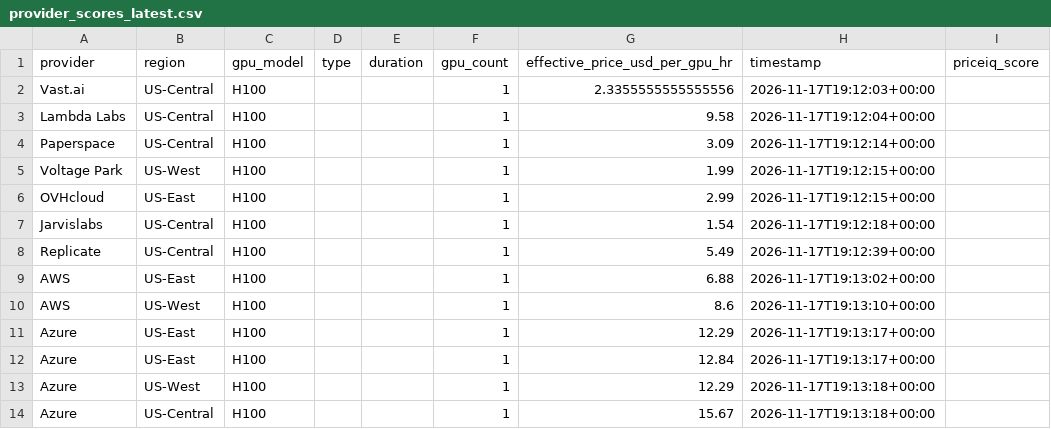
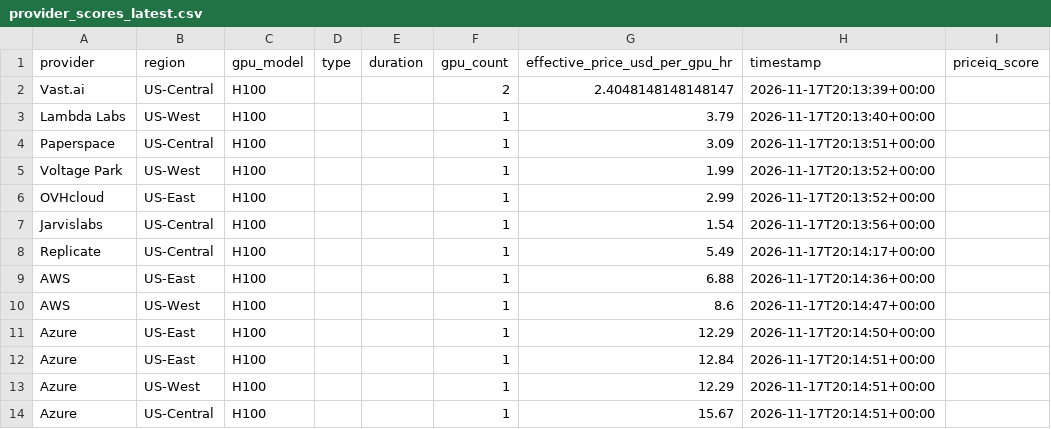
Before and after one commit to forwardcompute/PricingIndex, a CSV file: data/derived/provider_scores_latest.csv, drawn as a sheet.

```diff
--- a/data/derived/provider_scores_latest.csv
+++ b/data/derived/provider_scores_latest.csv
@@ -1,14 +1,14 @@
 provider,region,gpu_model,type,duration,gpu_count,effective_price_usd_per_gpu_hr,timestamp,priceiq_score
-Vast.ai,US-Central,H100,,,1,2.3355555555555556,2026-11-17T19:12:03+00:00,
-Lambda Labs,US-Central,H100,,,1,9.58,2026-11-17T19:12:04+00:00,
-Paperspace,US-Central,H100,,,1,3.09,2026-11-17T19:12:14+00:00,
-Voltage Park,US-West,H100,,,1,1.99,2026-11-17T19:12:15+00:00,
-OVHcloud,US-East,H100,,,1,2.99,2026-11-17T19:12:15+00:00,
-Jarvislabs,US-Central,H100,,,1,1.54,2026-11-17T19:12:18+00:00,
-Replicate,US-Central,H100,,,1,5.49,2026-11-17T19:12:39+00:00,
-AWS,US-East,H100,,,1,6.88,2026-11-17T19:13:02+00:00,
-AWS,US-West,H100,,,1,8.6,2026-11-17T19:13:10+00:00,
-Azure,US-East,H100,,,1,12.29,2026-11-17T19:13:17+00:00,
-Azure,US-East,H100,,,1,12.84,2026-11-17T19:13:17+00:00,
-Azure,US-West,H100,,,1,12.29,2026-11-17T19:13:18+00:00,
-Azure,US-Central,H100,,,1,15.67,2026-11-17T19:13:18+00:00,
+Vast.ai,US-Central,H100,,,2,2.4048148148148147,2026-11-17T20:13:39+00:00,
+Lambda Labs,US-West,H100,,,1,3.79,2026-11-17T20:13:40+00:00,
+Paperspace,US-Central,H100,,,1,3.09,2026-11-17T20:13:51+00:00,
+Voltage Park,US-West,H100,,,1,1.99,2026-11-17T20:13:52+00:00,
+OVHcloud,US-East,H100,,,1,2.99,2026-11-17T20:13:52+00:00,
+Jarvislabs,US-Central,H100,,,1,1.54,2026-11-17T20:13:56+00:00,
+Replicate,US-Central,H100,,,1,5.49,2026-11-17T20:14:17+00:00,
+AWS,US-East,H100,,,1,6.88,2026-11-17T20:14:36+00:00,
+AWS,US-West,H100,,,1,8.6,2026-11-17T20:14:47+00:00,
+Azure,US-East,H100,,,1,12.29,2026-11-17T20:14:50+00:00,
+Azure,US-East,H100,,,1,12.84,2026-11-17T20:14:51+00:00,
+Azure,US-West,H100,,,1,12.29,2026-11-17T20:14:51+00:00,
+Azure,US-Central,H100,,,1,15.67,2026-11-17T20:14:51+00:00,
```
Also changed, not shown: data/history/index_history.csv, hcpi/hcpi_history.csv, 6 other files.
